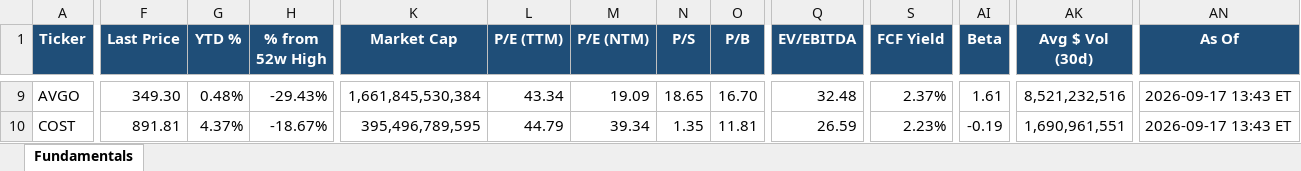
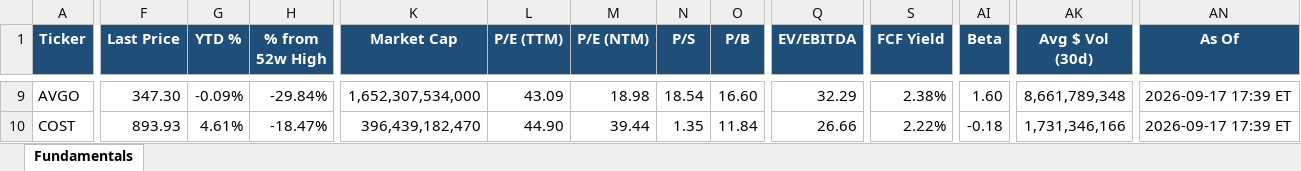
Before and after one commit to Sig02523/stock-list-fundamentals, an Excel workbook: report.xlsx, sheet Fundamentals, drawn as a sheet; only a part is shown, gaps mark what is left out; values as stored, in another font and other column widths than the file's, no borders; the diff covers the shown part only; the diff names each change by its address in the sheet, - before the commit and + after, or states it on an @@ line.

```diff
--- a/report.xlsx (sheet Fundamentals)
+++ b/report.xlsx (sheet Fundamentals)
-F9 (Last Price): 349.30
+F9 (Last Price): 347.30
-G9 (YTD %): 0.48%
+G9 (YTD %): -0.09%
-H9 (% from 52w High): -29.43%
+H9 (% from 52w High): -29.84%
-K9 (Market Cap): 1,661,845,530,384
+K9 (Market Cap): 1,652,307,534,000
-L9 (P/E (TTM)): 43.34
+L9 (P/E (TTM)): 43.09
-M9 (P/E (NTM)): 19.09
+M9 (P/E (NTM)): 18.98
-N9 (P/S): 18.65
+N9 (P/S): 18.54
-O9 (P/B): 16.70
+O9 (P/B): 16.60
-Q9 (EV/EBITDA): 32.48
+Q9 (EV/EBITDA): 32.29
-S9 (FCF Yield): 2.37%
+S9 (FCF Yield): 2.38%
-AI9 (Beta): 1.61
+AI9 (Beta): 1.60
-AK9 (Avg $ Vol (30d)): 8,521,232,516
+AK9 (Avg $ Vol (30d)): 8,661,789,348
-AN9:AN10 (As Of): 2026-09-17 13:43 ET
+AN9:AN10 (As Of): 2026-09-17 17:39 ET
-F10 (Last Price): 891.81
+F10 (Last Price): 893.93
-G10 (YTD %): 4.37%
+G10 (YTD %): 4.61%
-H10 (% from 52w High): -18.67%
+H10 (% from 52w High): -18.47%
-K10 (Market Cap): 395,496,789,595
+K10 (Market Cap): 396,439,182,470
-L10 (P/E (TTM)): 44.79
+L10 (P/E (TTM)): 44.90
-M10 (P/E (NTM)): 39.34
+M10 (P/E (NTM)): 39.44
-O10 (P/B): 11.81
+O10 (P/B): 11.84
-Q10 (EV/EBITDA): 26.59
+Q10 (EV/EBITDA): 26.66
-S10 (FCF Yield): 2.23%
+S10 (FCF Yield): 2.22%
-AI10 (Beta): -0.19
+AI10 (Beta): -0.18
-AK10 (Avg $ Vol (30d)): 1,690,961,551
+AK10 (Avg $ Vol (30d)): 1,731,346,166
```
Also changed, not shown: 476 edited cells elsewhere in this sheet, 1 other file.
